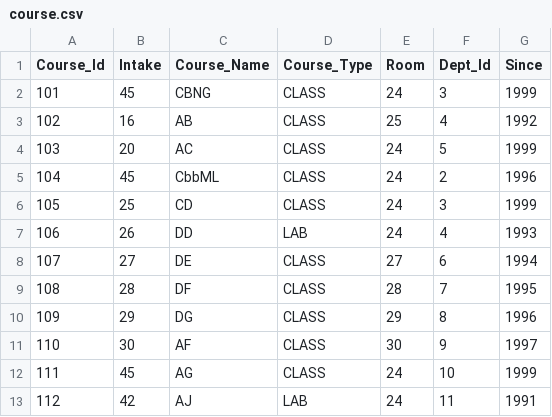
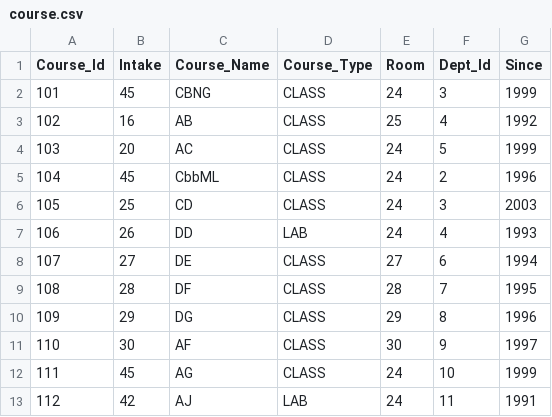
Before and after one commit to priyanshu2103/CS347-Compilers-Lab, a CSV file: Lab 4/tables/course.csv, drawn as a sheet; only a part is shown.

```diff
--- a/Lab 4/tables/course.csv
+++ b/Lab 4/tables/course.csv
@@ -5,3 +5,3 @@ Course_Id,Intake,Course_Name,Course_Type,Room,Dept_Id,Since
 104,45,CbbML,CLASS,24,2,1996
-105,25,CD,CLASS,24,3,1999
+105,25,CD,CLASS,24,3,2003
 106,26,DD,LAB,24,4,1993
```
Also changed, not shown: 5 other files.
